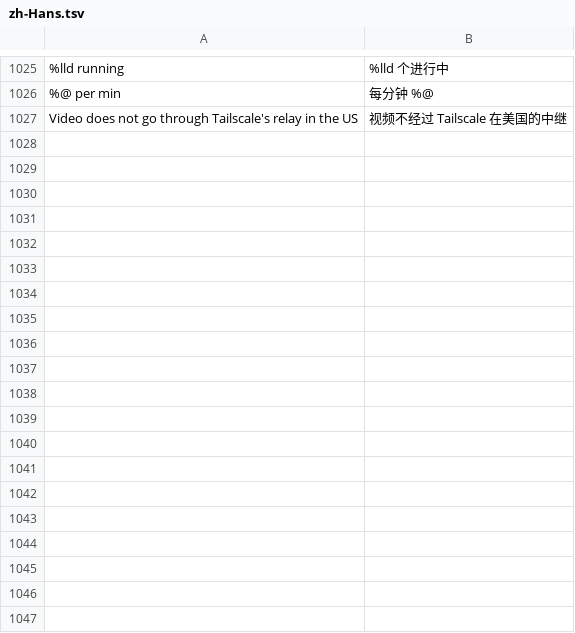
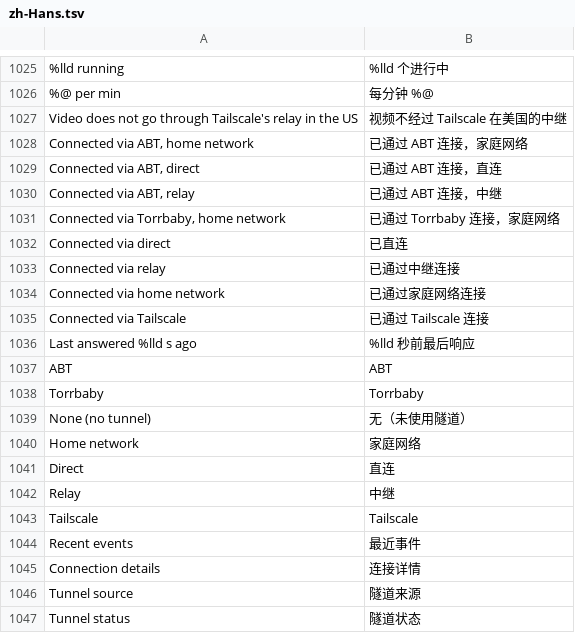
Before and after one commit to jonthomason/torrbaby, a TSV file: localization/zh-Hans.tsv, drawn as a sheet; only a part is shown, gaps mark what is left out; the diff names each change by its address in the sheet, - before the commit and + after, or states it on an @@ line.

```diff
--- a/localization/zh-Hans.tsv
+++ b/localization/zh-Hans.tsv
+row 1028: Connected via ABT, home network | 已通过 ABT 连接，家庭网络
+row 1029: Connected via ABT, direct | 已通过 ABT 连接，直连
+row 1030: Connected via ABT, relay | 已通过 ABT 连接，中继
+row 1031: Connected via Torrbaby, home network | 已通过 Torrbaby 连接，家庭网络
+row 1032: Connected via direct | 已直连
+row 1033: Connected via relay | 已通过中继连接
+row 1034: Connected via home network | 已通过家庭网络连接
+row 1035: Connected via Tailscale | 已通过 Tailscale 连接
+row 1036: Last answered %lld s ago | %lld 秒前最后响应
+row 1037: ABT | ABT
+row 1038: Torrbaby | Torrbaby
+row 1039: None (no tunnel) | 无（未使用隧道）
+row 1040: Home network | 家庭网络
+row 1041: Direct | 直连
+row 1042: Relay | 中继
+row 1043: Tailscale | Tailscale
+row 1044: Recent events | 最近事件
+row 1045: Connection details | 连接详情
+row 1046: Tunnel source | 隧道来源
+row 1047: Tunnel status | 隧道状态
```
Also changed, not shown: 8 other files.
